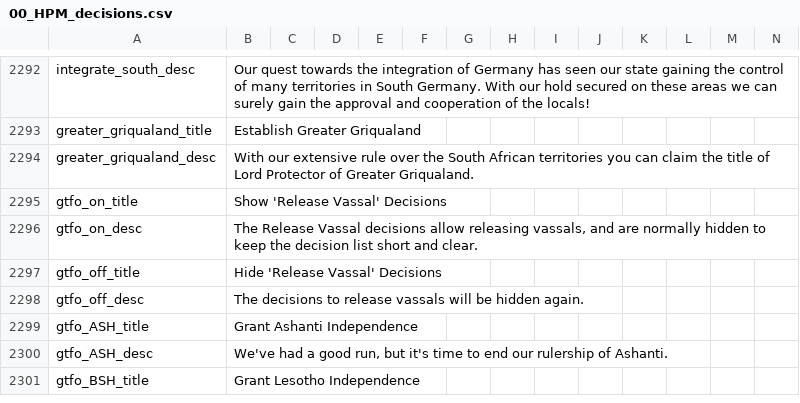
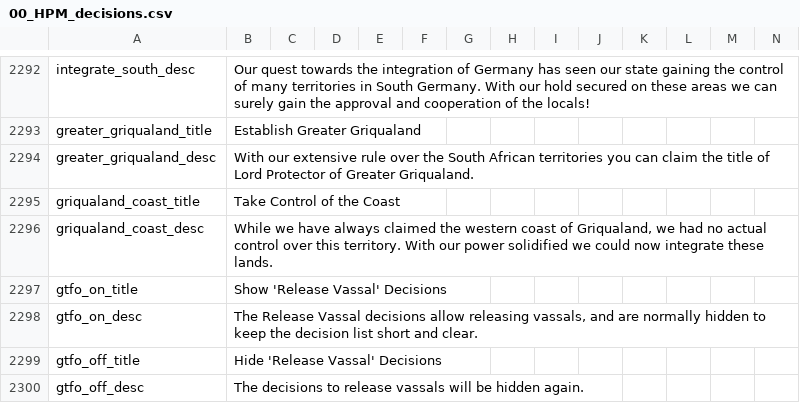
Before and after one commit to Pergame35/Divergences, a CSV file: Divergences of Darkness/Divergences of Darkness/localisation/00_HPM_decisions.csv, drawn as a sheet; only a part is shown, gaps mark what is left out; the shorter side is filled out with more unchanged rows; rows hold the shown columns only; the diff names each change by its address in the sheet, - before the commit and + after, or states it on an @@ line.

Commit message:
Give Vryland a chance to claim their coast
It is basically impossible for Vryland to gain their coastal cores (and successively claim greater griqualand) because they would rarely have the liferating techs in time before other GPs colonize this territory.
Added a decision which allows them to annex this land early, provided they are a secondary power, have state & government tech and 50k money.

```diff
--- a/Divergences of Darkness/Divergences of Darkness/localisation/00_HPM_decisions.csv
+++ b/Divergences of Darkness/Divergences of Darkness/localisation/00_HPM_decisions.csv
+row 2295: griqualand_coast_title | Take Control of the Coast
+row 2296: griqualand_coast_desc | While we have always claimed the western coast of Griqualand, we had no actual control over this territory. With our power solidified we could now integrate these lands.
```
Also changed, not shown: 1 other file.
